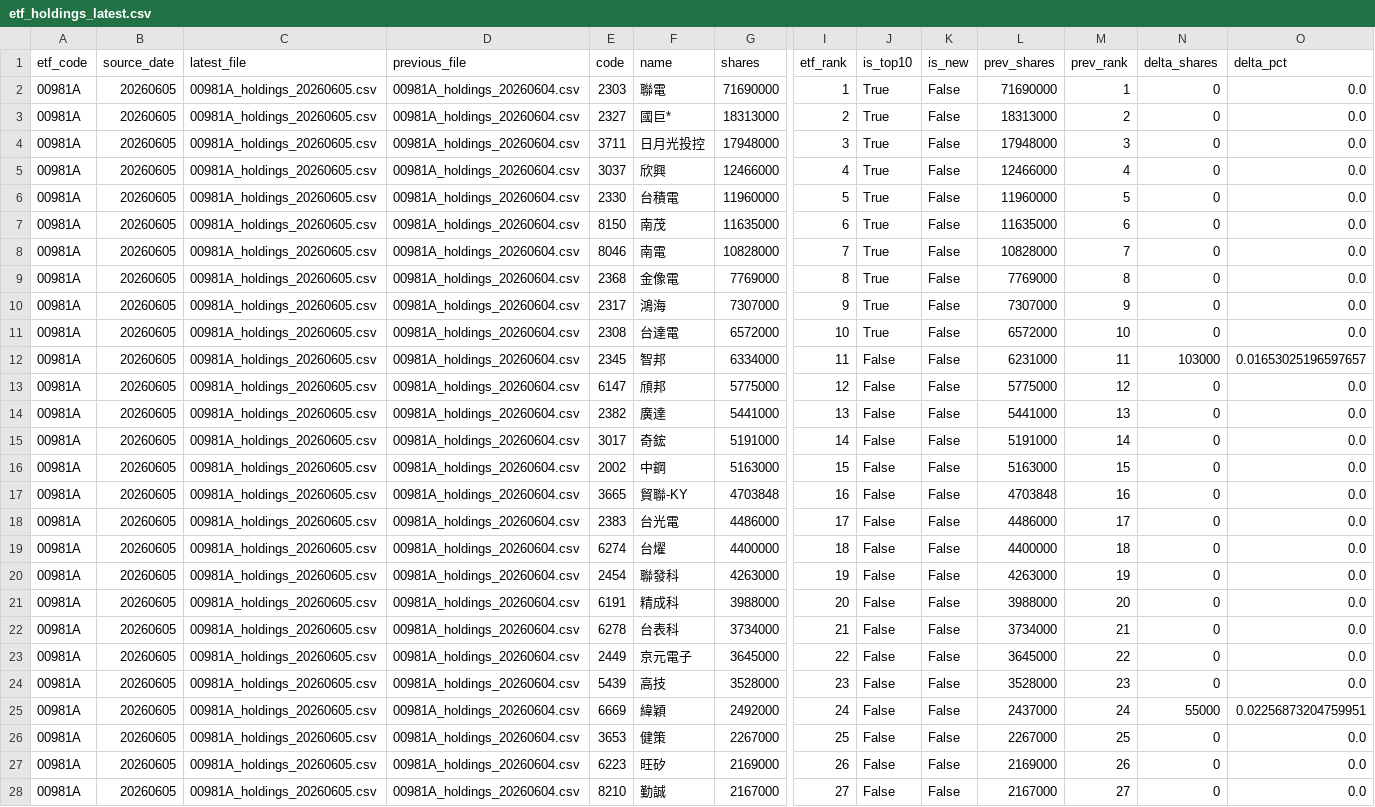
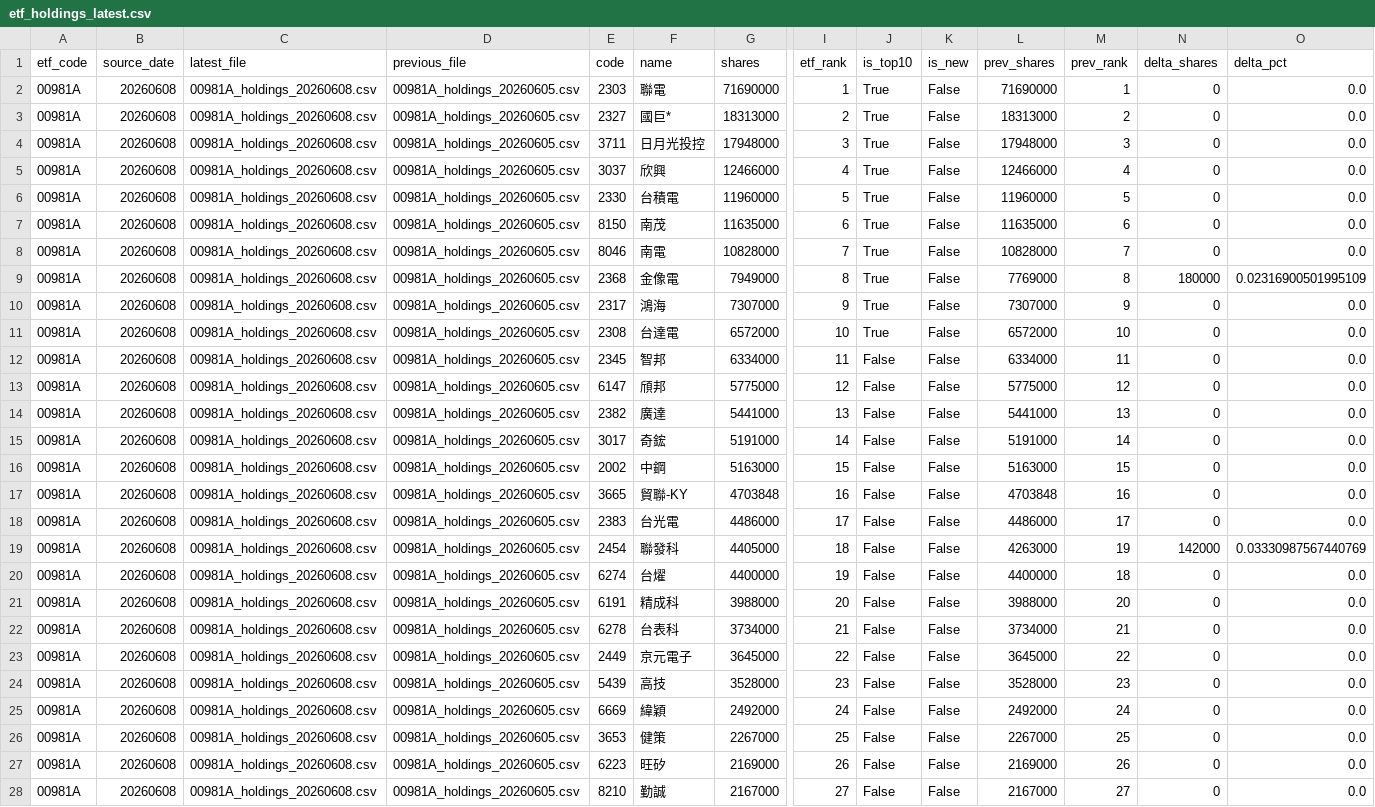
Before and after one commit to 4ru1013/taiwan-stock-screen, a CSV file: data/raw/etf_holdings_latest.csv, drawn as a sheet; only a part is shown, gaps mark what is left out; removed rows and columns are numbered as before the commit, all else as after; rows hold the shown columns only; the diff covers the shown part only; the diff names each change by its address in the sheet, - before the commit and + after, or states it on an @@ line.

```diff
--- a/data/raw/etf_holdings_latest.csv
+++ b/data/raw/etf_holdings_latest.csv
-B2:B18 (source_date): 20260605
+B2:B18 (source_date): 20260608
-C2:C18 (latest_file): 00981A_holdings_20260605.csv
+C2:C18 (latest_file): 00981A_holdings_20260608.csv
-D2:D18 (previous_file): 00981A_holdings_20260604.csv
+D2:D18 (previous_file): 00981A_holdings_20260605.csv
-G9 (shares): 7769000
+G9 (shares): 7949000
-N9 (delta_shares): 0
+N9 (delta_shares): 180000
-O9 (delta_pct): 0.0
+O9 (delta_pct): 0.02316900501995109
-L12 (prev_shares): 6231000
+L12 (prev_shares): 6334000
-N12 (delta_shares): 103000
+N12 (delta_shares): 0
-O12 (delta_pct): 0.01653025196597657
+O12 (delta_pct): 0.0
+row 19: 00981A | 20260608 | 00981A_holdings_20260608.csv | 00981A_holdings_20260605.csv | 2454 | 聯發科 | 4405000 | 18 | False | False | 4263000 | 19 | 142000 | 0.03330987567440769
-B20 (source_date): 20260605
+B20 (source_date): 20260608
-C20 (latest_file): 00981A_holdings_20260605.csv
+C20 (latest_file): 00981A_holdings_20260608.csv
-D20 (previous_file): 00981A_holdings_20260604.csv
+D20 (previous_file): 00981A_holdings_20260605.csv
-I20 (etf_rank): 18
+I20 (etf_rank): 19
-row 20: 00981A | 20260605 | 00981A_holdings_20260605.csv | 00981A_holdings_20260604.csv | 2454 | 聯發科 | 4263000 | 19 | False | False | 4263000 | 19 | 0 | 0.0
-B21:B28 (source_date): 20260605
+B21:B28 (source_date): 20260608
-C21:C28 (latest_file): 00981A_holdings_20260605.csv
+C21:C28 (latest_file): 00981A_holdings_20260608.csv
-D21:D28 (previous_file): 00981A_holdings_20260604.csv
+D21:D28 (previous_file): 00981A_holdings_20260605.csv
-L25 (prev_shares): 2437000
+L25 (prev_shares): 2492000
-N25 (delta_shares): 55000
+N25 (delta_shares): 0
-O25 (delta_pct): 0.02256873204759951
+O25 (delta_pct): 0.0
```
Also changed, not shown: 79 edited cells elsewhere in this file, data/raw/prices_latest.csv, output/candidate_pool.csv, 4 other files.
